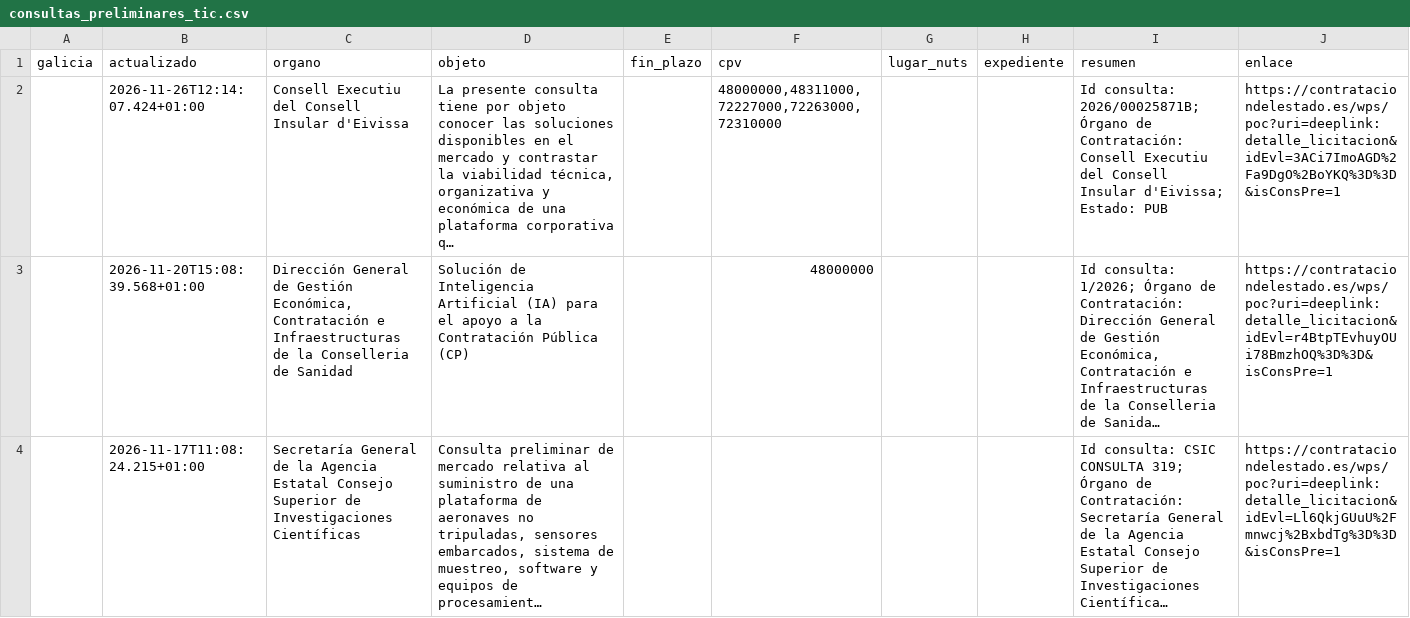
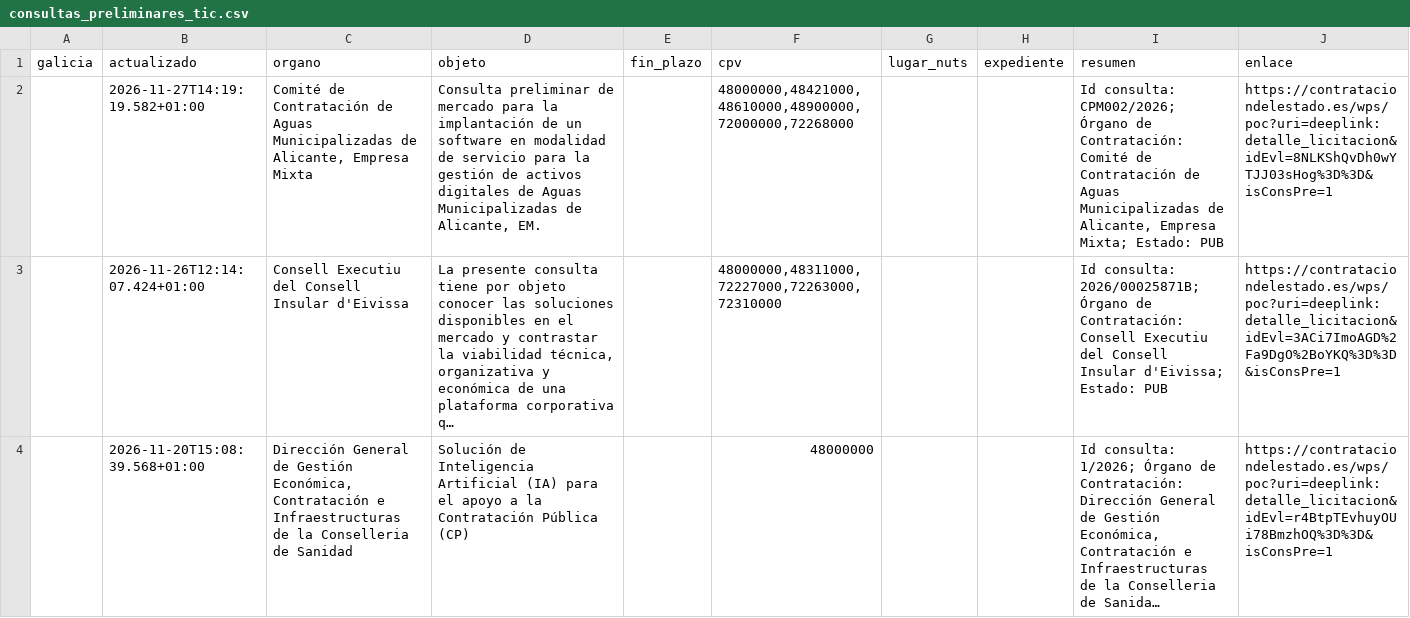
Before and after one commit to DavidAlvarezS/licitaciones, a CSV file: consultas_preliminares_tic.csv, drawn as a sheet; only a part is shown; the shorter side is filled out with more unchanged rows; long unchanged cells end in …; the diff names each change by its address in the sheet, - before the commit and + after, or states it on an @@ line.

```diff
--- a/consultas_preliminares_tic.csv
+++ b/consultas_preliminares_tic.csv
+row 2:  | 2026-11-27T14:19:19.582+01:00 | Comité de Contratación de Aguas Municipalizadas de Alicante, Empresa Mixta | Consulta preliminar de mercado para la implantación de un software en modalidad de servicio para la gestión de activos digitales de Aguas Municipalizadas de Alicante, EM. |  | 48000000,48421000,48610000,48900000,72000000,72268000 |  |  | Id consulta: CPM002/2026; Órgano de Contratación: Comité de Contratación de Aguas Municipalizadas de Alicante, Empresa Mixta; Estado: PUB | https://contrataciondelestado.es/wps/poc?uri=deeplink:detalle_licitacion&idEvl=8NLKShQvDh0wYTJJ03sHog%3D%3D&isConsPre=1
```
Also changed, not shown: licitaciones_autonomicas.csv, licitaciones_filtradas.csv, 45 other files.
